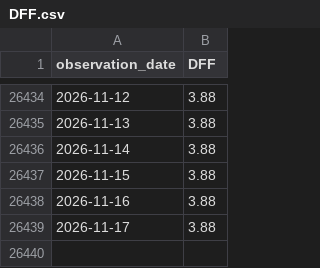
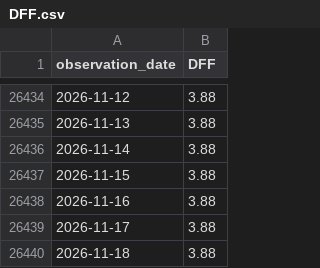
Before and after one commit to jakechinitz/markettiming, a CSV file: data/fred/DFF.csv, drawn as a sheet; only a part is shown, gaps mark what is left out.

```diff
--- a/data/fred/DFF.csv
+++ b/data/fred/DFF.csv
@@ -26439 +26439,2 @@ observation_date,DFF
 2026-11-17,3.88
+2026-11-18,3.88
```
Also changed, not shown: data/fred/T10Y2Y.csv, 2 other files.
